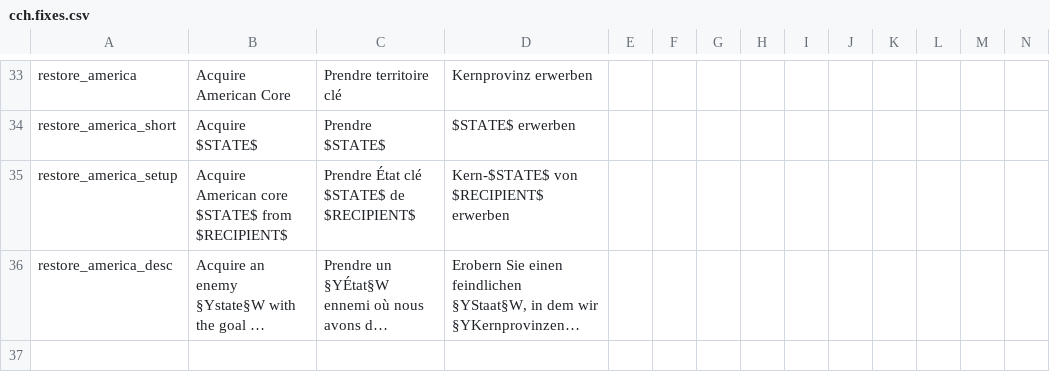
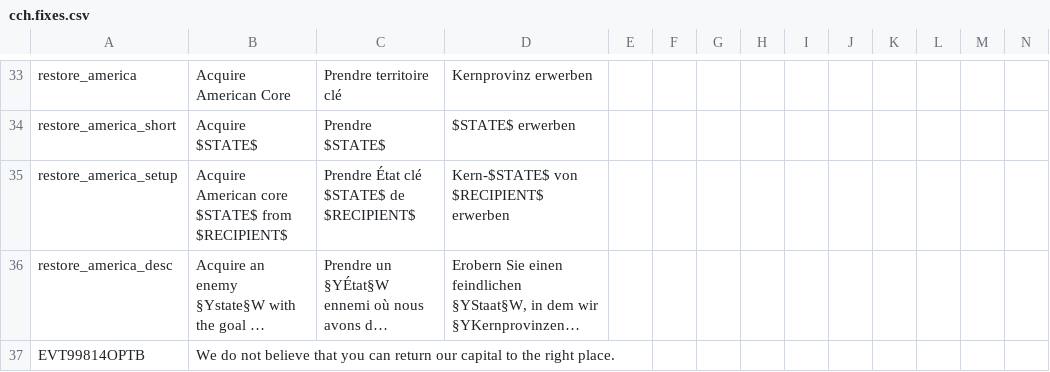
Before and after one commit to moretrim/ccHFM, a CSV file: ccHFM/localisation/cch.fixes.csv, drawn as a sheet; only a part is shown, gaps mark what is left out; long unchanged cells end in …; the diff names each change by its address in the sheet, - before the commit and + after, or states it on an @@ line.

Commit message:
Adds an option to event 99814 Fokker Aeroplanbau, to avoid the effect where it moves the capital back and forth. This is done in the original event because that is the only way to place a factory at the desired location, although it does not always anticipate where to place the capital once it is done.If Germany has been formed by the player in an unusual way, such as with Baden, the player may not wish to have the capital moved to Berlin, for instance. This gives the player an option to refuse to move the capital.

```diff
--- a/ccHFM/localisation/cch.fixes.csv
+++ b/ccHFM/localisation/cch.fixes.csv
+row 37: EVT99814OPTB | We do not believe that you can return our capital to the right place.
```
Also changed, not shown: 1 other file.
